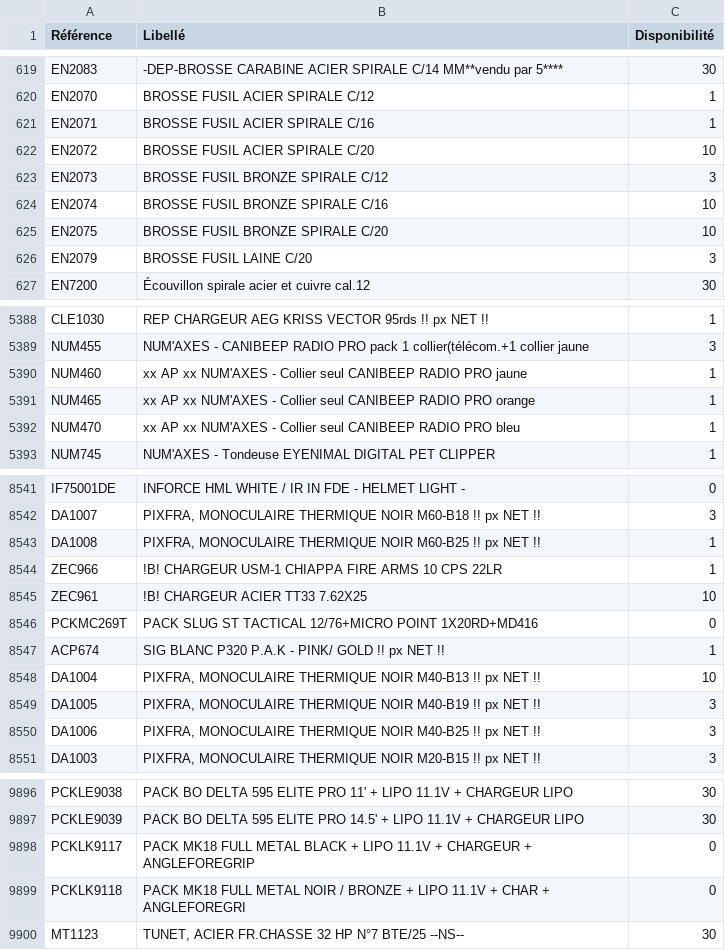
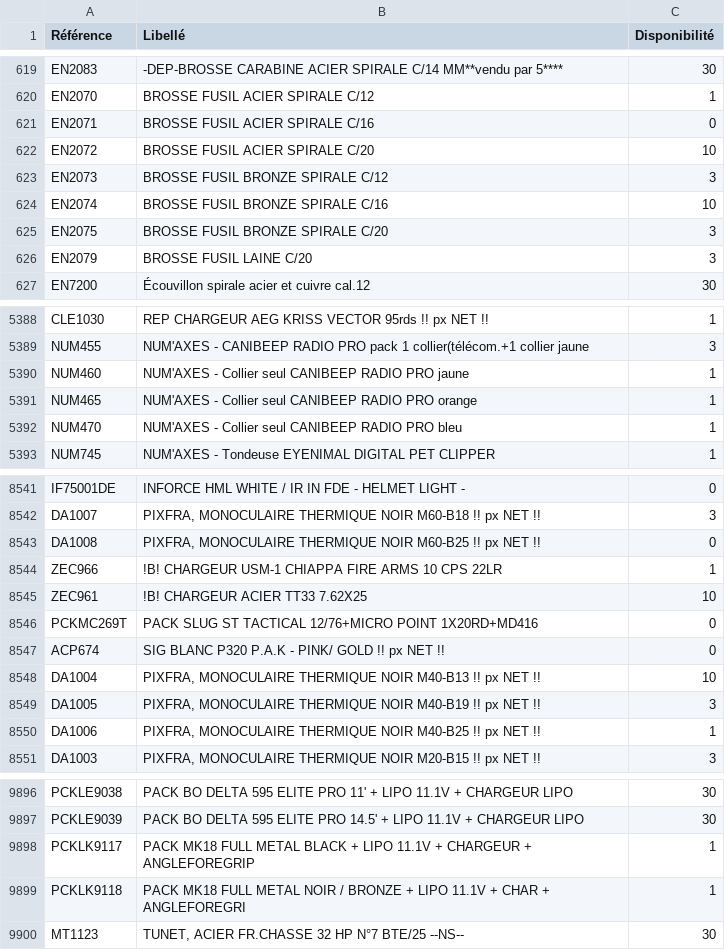
Before and after one commit to Jonathan-djimbi/arsenal-pro, a CSV file: suppliers/europarmStockProduits.csv, drawn as a sheet; only a part is shown, gaps mark what is left out; the diff covers the shown part only.

```diff
--- a/suppliers/europarmStockProduits.csv
+++ b/suppliers/europarmStockProduits.csv
@@ -620,3 +620,3 @@ EN2083;"-DEP-BROSSE CARABINE ACIER SPIRALE C/14 MM**vendu par 5****";30
 EN2070;"BROSSE FUSIL ACIER SPIRALE C/12";1
-EN2071;"BROSSE FUSIL ACIER SPIRALE C/16 ";1
+EN2071;"BROSSE FUSIL ACIER SPIRALE C/16 ";0
 EN2072;"BROSSE FUSIL ACIER SPIRALE C/20 ";10
@@ -624,3 +624,3 @@ EN2073;"BROSSE FUSIL BRONZE SPIRALE C/12 ";3
 EN2074;"BROSSE FUSIL BRONZE SPIRALE C/16 ";10
-EN2075;"BROSSE FUSIL BRONZE SPIRALE C/20 ";10
+EN2075;"BROSSE FUSIL BRONZE SPIRALE C/20 ";3
 EN2079;"BROSSE FUSIL LAINE C/20";3
@@ -5389,5 +5389,5 @@ CLE1030;"REP CHARGEUR AEG KRISS VECTOR 95rds !! px NET !! ";1
 NUM455;"NUM'AXES - CANIBEEP RADIO PRO pack 1 collier(télécom.+1 collier jaune";3
-NUM460;"xx AP xx NUM'AXES - Collier seul CANIBEEP RADIO PRO jaune";1
-NUM465;"xx AP xx NUM'AXES - Collier seul CANIBEEP RADIO PRO orange";1
-NUM470;"xx AP xx NUM'AXES - Collier seul CANIBEEP RADIO PRO bleu";1
+NUM460;"NUM'AXES - Collier seul CANIBEEP RADIO PRO jaune";1
+NUM465;"NUM'AXES - Collier seul CANIBEEP RADIO PRO orange";1
+NUM470;"NUM'AXES - Collier seul CANIBEEP RADIO PRO bleu";1
 NUM745;"NUM'AXES - Tondeuse EYENIMAL DIGITAL PET CLIPPER ";1
@@ -8542,3 +8542,3 @@ IF75001DE;"INFORCE HML WHITE / IR IN FDE - HELMET LIGHT -";0
 DA1007;"PIXFRA, MONOCULAIRE THERMIQUE NOIR M60-B18  !! px NET !!";3
-DA1008;"PIXFRA, MONOCULAIRE THERMIQUE NOIR M60-B25  !! px NET !!";1
+DA1008;"PIXFRA, MONOCULAIRE THERMIQUE NOIR M60-B25  !! px NET !!";0
 ZEC966;"!B! CHARGEUR USM-1 CHIAPPA FIRE ARMS 10 CPS 22LR";1
@@ -8546,6 +8546,6 @@ ZEC961;"!B! CHARGEUR ACIER TT33 7.62X25";10
 PCKMC269T;"PACK SLUG ST TACTICAL 12/76+MICRO POINT 1X20RD+MD416";0
-ACP674;"SIG BLANC P320 P.A.K - PINK/ GOLD !! px NET !! ";1
+ACP674;"SIG BLANC P320 P.A.K - PINK/ GOLD !! px NET !! ";0
 DA1004;"PIXFRA, MONOCULAIRE THERMIQUE  NOIR M40-B13  !! px NET !!";10
 DA1005;"PIXFRA, MONOCULAIRE THERMIQUE NOIR M40-B19  !! px NET !!";3
-DA1006;"PIXFRA, MONOCULAIRE THERMIQUE NOIR M40-B25  !! px NET !!";3
+DA1006;"PIXFRA, MONOCULAIRE THERMIQUE NOIR M40-B25  !! px NET !!";1
 DA1003;"PIXFRA, MONOCULAIRE THERMIQUE NOIR M20-B15  !! px NET !!";3
@@ -9897,4 +9897,4 @@ PCKLE9038;"PACK BO DELTA 595 ELITE PRO 11' + LIPO 11.1V + CHARGEUR LIPO";30
 PCKLE9039;"PACK BO DELTA 595 ELITE PRO 14.5' + LIPO 11.1V + CHARGEUR LIPO";30
-PCKLK9117;"PACK MK18 FULL METAL BLACK + LIPO 11.1V + CHARGEUR + ANGLEFOREGRIP";0
-PCKLK9118;"PACK MK18 FULL METAL NOIR / BRONZE + LIPO 11.1V + CHAR + ANGLEFOREGRI";0
+PCKLK9117;"PACK MK18 FULL METAL BLACK + LIPO 11.1V + CHARGEUR + ANGLEFOREGRIP";1
+PCKLK9118;"PACK MK18 FULL METAL NOIR / BRONZE + LIPO 11.1V + CHAR + ANGLEFOREGRI";1
 MT1123;"TUNET, ACIER FR.CHASSE 32 HP N°7 BTE/25 --NS--";30
```
Also changed, not shown: 56 edited cells elsewhere in this file, suppliers/simacStockProduits.csv, 3 other files.
